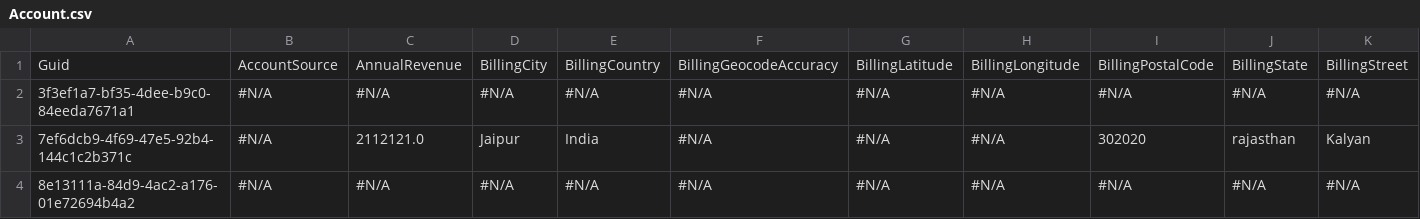
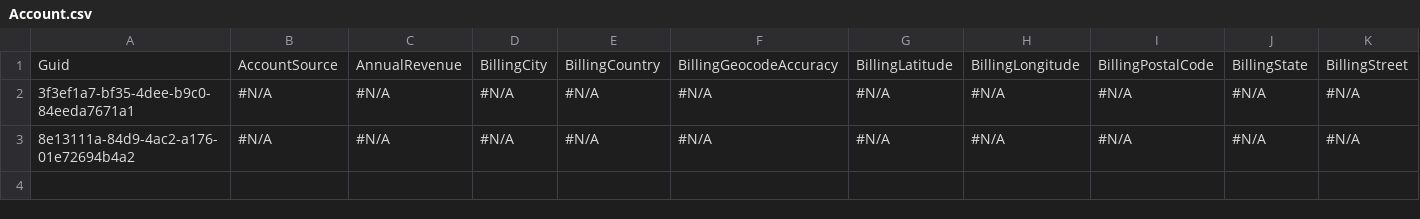
Before and after one commit to prodlytestuser/CPQTest19, a CSV file: Account.csv, drawn as a sheet; only a part is shown; rows hold the shown columns only; the diff names each change by its address in the sheet, - before the commit and + after, or states it on an @@ line.

```diff
--- a/Account.csv
+++ b/Account.csv
-row 3: 7ef6dcb9-4f69-47e5-92b4-144c1c2b371c | #N/A | 2112121.0 | Jaipur | India | #N/A | #N/A | #N/A | 302020 | rajasthan | Kalyan
```
Also changed, not shown: Asset.csv, Case.csv, 2 other files.
